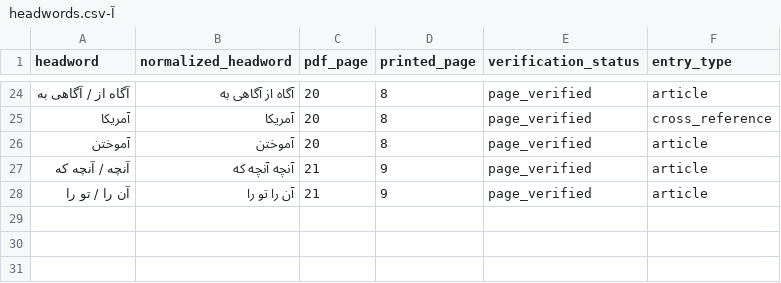
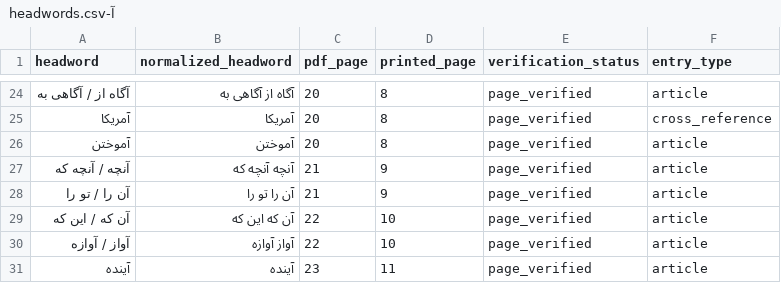
Before and after one commit to mohamadadelfa-gif/Translation, a CSV file: translation-references/najafi/index/آ-headwords.csv, drawn as a sheet; only a part is shown, gaps mark what is left out.

Commit message:
Complete initial Najafi alef-madda index

```diff
--- a/translation-references/najafi/index/آ-headwords.csv
+++ b/translation-references/najafi/index/آ-headwords.csv
@@ -28 +28,4 @@ headword,normalized_headword,pdf_page,printed_page,verification_status,entry_typ
 آن را / تو را,آن را تو را,21,9,page_verified,article
+آن که / این که,آن که این که,22,10,page_verified,article
+آواز / آوازه,آواز آوازه,22,10,page_verified,article
+آینده,آینده,23,11,page_verified,article
```
